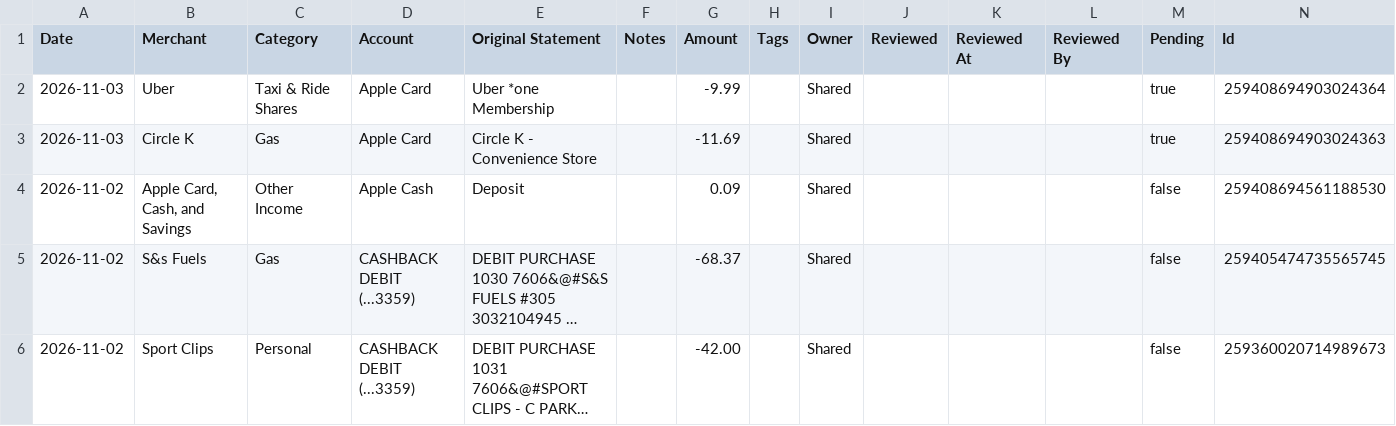
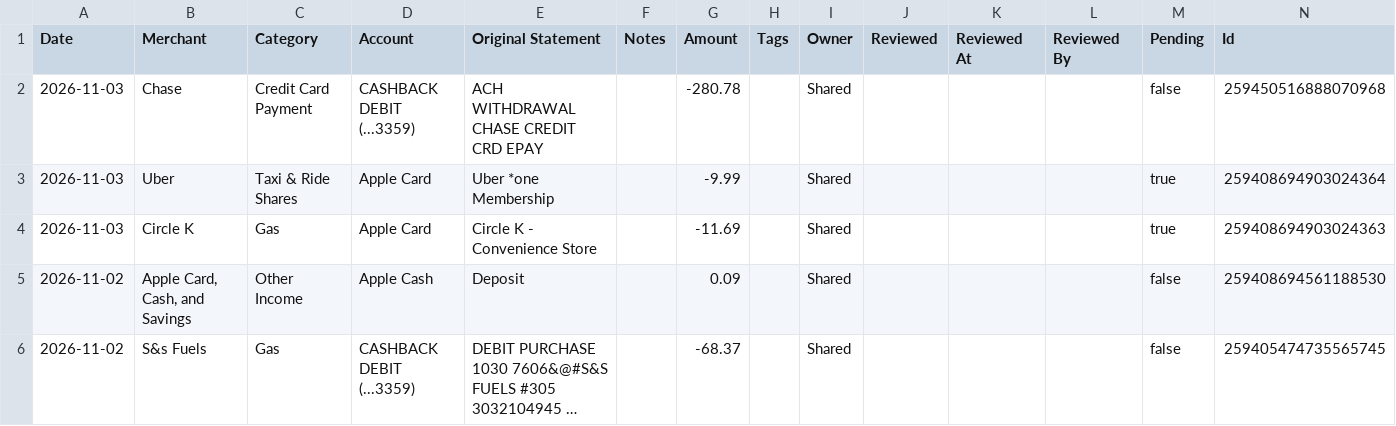
Before and after one commit to davis-raj/spend-dashboard, a CSV file: data/transactions.csv, drawn as a sheet; only a part is shown; the shorter side is filled out with more unchanged rows; long unchanged cells end in ….

Commit message:
Auto-update: daily transaction refresh

```diff
--- a/data/transactions.csv
+++ b/data/transactions.csv
@@ -1,2 +1,3 @@
 Date,Merchant,Category,Account,Original Statement,Notes,Amount,Tags,Owner,Reviewed,Reviewed At,Reviewed By,Pending,Id
+2026-11-03,Chase,Credit Card Payment,CASHBACK DEBIT (...3359),ACH WITHDRAWAL CHASE CREDIT CRD EPAY,,-280.78,,Shared,,,,false,259450516888070968
 2026-11-03,Uber,Taxi & Ride Shares,Apple Card,Uber   *one Membership,,-9.99,,Shared,,,,true,259408694903024364
```
Also changed, not shown: 2 other files.
